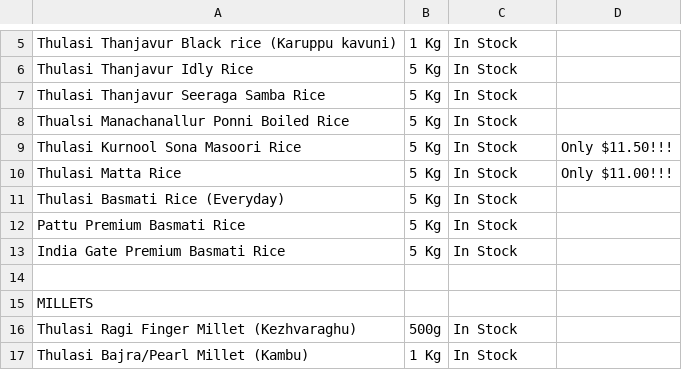
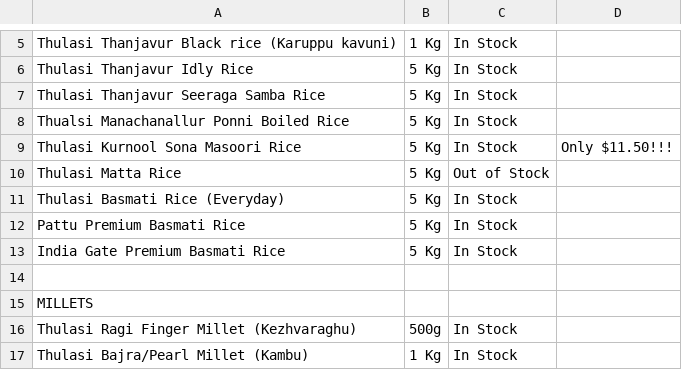
Before and after one commit to 18stepspantry/catalogue, a CSV file: products.csv, drawn as a sheet; only a part is shown, gaps mark what is left out.

Commit message:
Update products.csv

```diff
--- a/products.csv
+++ b/products.csv
@@ -9,3 +9,3 @@ Thualsi Manachanallur Ponni Boiled Rice,5 Kg,In Stock,
 Thulasi Kurnool Sona Masoori Rice,5 Kg,In Stock,Only $11.50!!!
-Thulasi Matta Rice,5 Kg,In Stock,Only $11.00!!!
+Thulasi Matta Rice,5 Kg,Out of Stock,
 Thulasi Basmati Rice (Everyday),5 Kg,In Stock,
```
